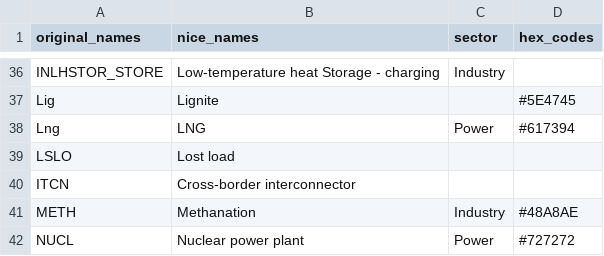
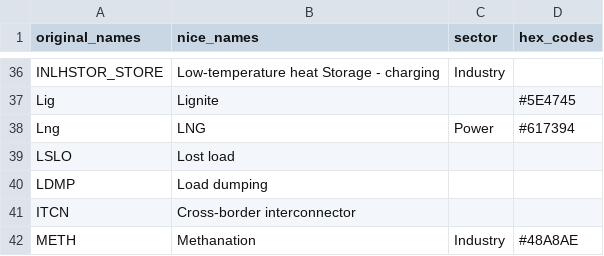
Before and after one commit to agoenergy/pypsa-spice, a CSV file: pypsa-spice-vis/setting/tech_mapping.csv, drawn as a sheet; only a part is shown, gaps mark what is left out; the shorter side is filled out with more unchanged rows; the diff names each change by its address in the sheet, - before the commit and + after, or states it on an @@ line.

Commit message:
add load dumping entry to carrier and tech mapping files

```diff
--- a/pypsa-spice-vis/setting/tech_mapping.csv
+++ b/pypsa-spice-vis/setting/tech_mapping.csv
+row 40: LDMP | Load dumping
```
Also changed, not shown: pypsa-spice-vis/setting/carrier_mapping.csv.
